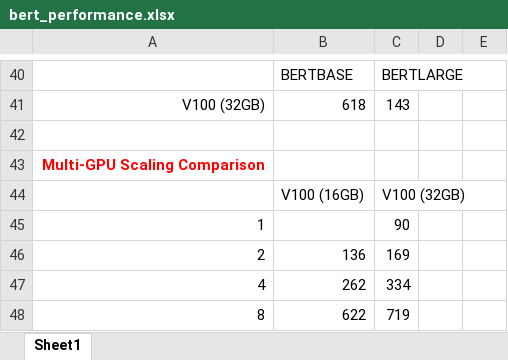
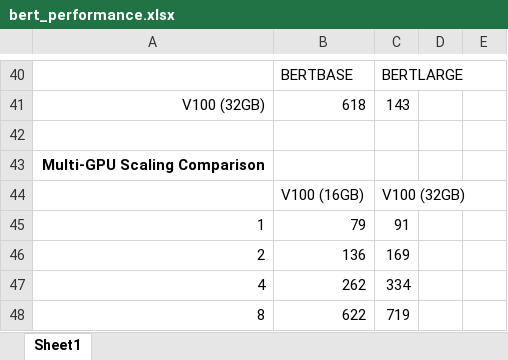
Before and after one commit to SerigneCisse/bert-finetune, an Excel workbook: images/bert_performance.xlsx, sheet Sheet1, drawn as a sheet; only a part is shown, gaps mark what is left out; values as stored, in another font and other column widths than the file's, no borders; charts and pictures not drawn; the diff names each change by its address in the sheet, - before the commit and + after, or states it on an @@ line.

Commit message:
Updated TensorRT notebook, README and images

```diff
--- a/images/bert_performance.xlsx (sheet Sheet1)
+++ b/images/bert_performance.xlsx (sheet Sheet1)
-A43 text colour: #FF0000
+A43 text colour: black
-B45: (empty)
+B45: 79
-C45: 90
+C45: 91
```
Also changed, not shown: charts or pictures, 4 other files.
